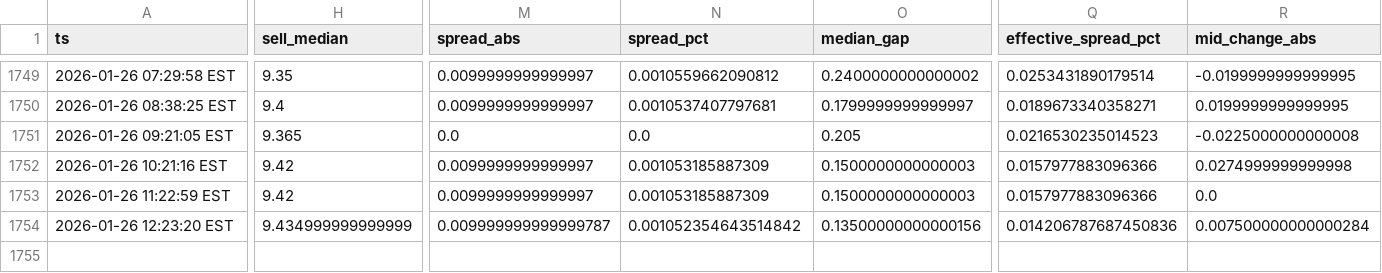
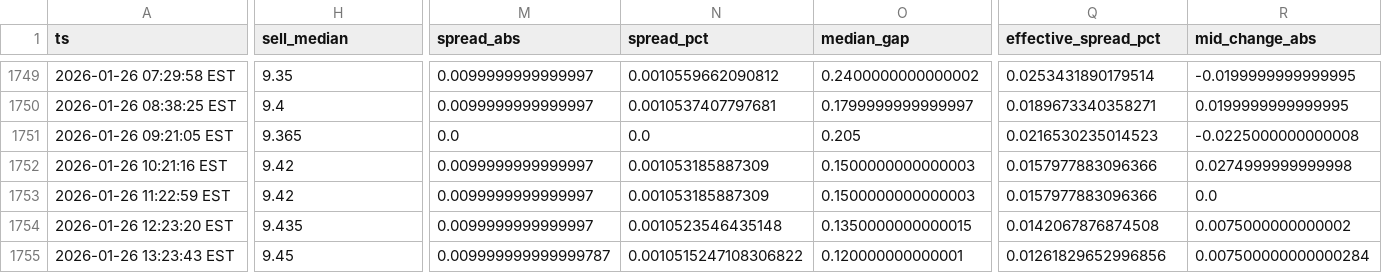
Before and after one commit to nicoortuno/bolivian-economy-tracker, a CSV file: data/bob_p2p_history.csv, drawn as a sheet; only a part is shown, gaps mark what is left out; rows hold the shown columns only; the diff covers the shown part only; the diff names each change by its address in the sheet, - before the commit and + after, or states it on an @@ line.

```diff
--- a/data/bob_p2p_history.csv
+++ b/data/bob_p2p_history.csv
-H1754 (sell_median): 9.434999999999999
+H1754 (sell_median): 9.435
-M1754 (spread_abs): 0.009999999999999787
+M1754 (spread_abs): 0.0099999999999997
-N1754 (spread_pct): 0.001052354643514842
+N1754 (spread_pct): 0.0010523546435148
-O1754 (median_gap): 0.13500000000000156
+O1754 (median_gap): 0.1350000000000015
-Q1754 (effective_spread_pct): 0.014206787687450836
+Q1754 (effective_spread_pct): 0.0142067876874508
-R1754 (mid_change_abs): 0.007500000000000284
+R1754 (mid_change_abs): 0.0075000000000002
+row 1755: 2026-01-26 13:23:43 EST | 9.45 | 0.009999999999999787 | 0.0010515247108306822 | 0.120000000000001 | 0.01261829652996856 | 0.007500000000000284
```
Also changed, not shown: 1 edited cell elsewhere in this file.
